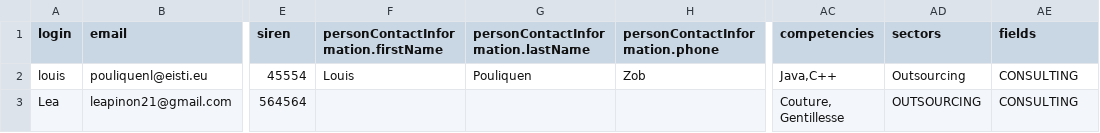
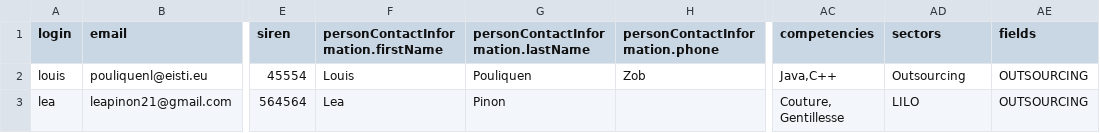
Before and after one commit to ChristopheGitHub/nummap, a CSV file: csv.csv, drawn as a sheet; only a part is shown, gaps mark what is left out; the diff names each change by its address in the sheet, - before the commit and + after, or states it on an @@ line.

```diff
--- a/csv.csv
+++ b/csv.csv
-AE2:AE3 (fields): CONSULTING
+AE2:AE3 (fields): OUTSOURCING
-A3 (login): Lea
+A3 (login): lea
-F3: (empty)
+F3: Lea
-G3: (empty)
+G3: Pinon
-AD3 (sectors): OUTSOURCING
+AD3 (sectors): LILO
```
Also changed, not shown: 3 other files.
